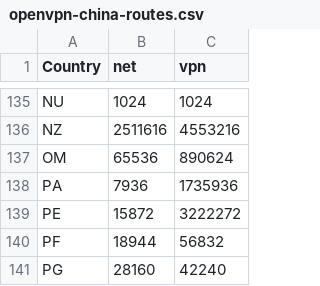
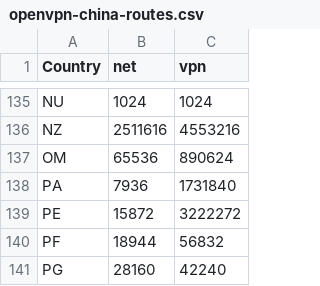
Before and after one commit to BluYous/bestroutetb-actions, a CSV file: openvpn-china-routes.csv, drawn as a sheet; only a part is shown, gaps mark what is left out.

```diff
--- a/openvpn-china-routes.csv
+++ b/openvpn-china-routes.csv
@@ -137,3 +137,3 @@ NZ,2511616,4553216
 OM,65536,890624
-PA,7936,1735936
+PA,7936,1731840
 PE,15872,3222272
```
